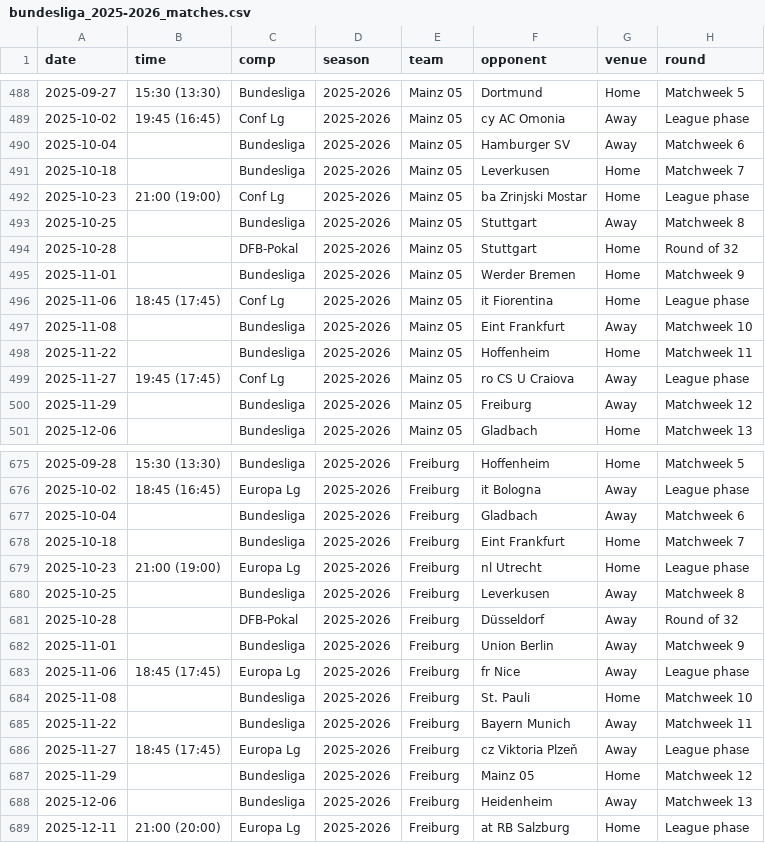
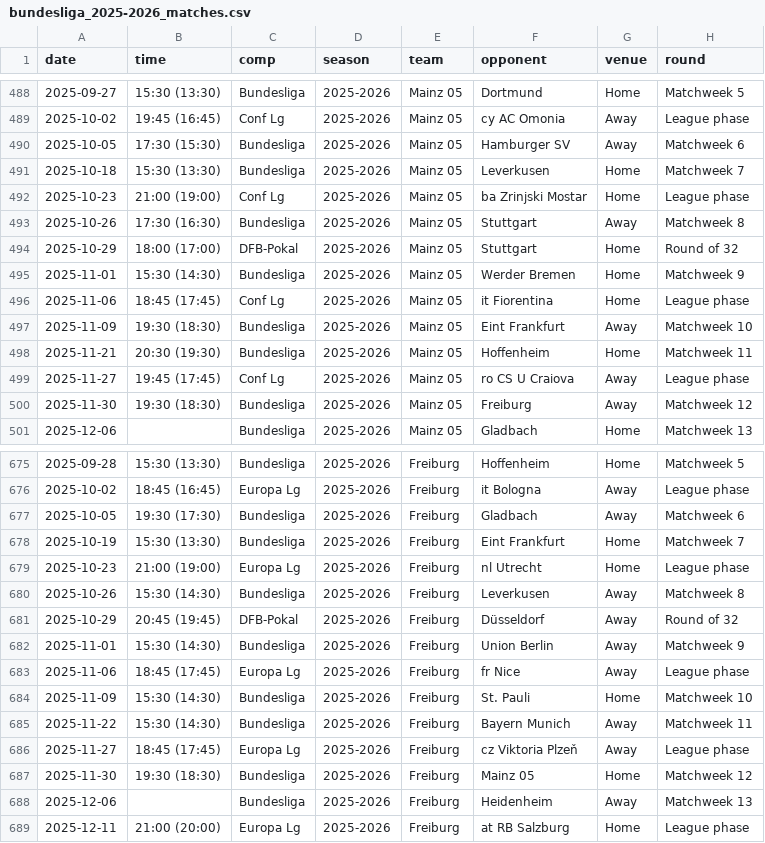
Before and after one commit to SindreUlsaker/Football_prediction, a CSV file: data/raw/bundesliga_2025-2026_matches.csv, drawn as a sheet; only a part is shown, gaps mark what is left out; the diff covers the shown part only; the diff names each change by its address in the sheet, - before the commit and + after, or states it on an @@ line.

```diff
--- a/data/raw/bundesliga_2025-2026_matches.csv
+++ b/data/raw/bundesliga_2025-2026_matches.csv
-A490 (date): 2025-10-04
+A490 (date): 2025-10-05
-B490 (time): (empty)
+B490 (time): 17:30 (15:30)
-B491 (time): (empty)
+B491 (time): 15:30 (13:30)
-A493 (date): 2025-10-25
+A493 (date): 2025-10-26
-B493 (time): (empty)
+B493 (time): 17:30 (16:30)
-A494 (date): 2025-10-28
+A494 (date): 2025-10-29
-B494 (time): (empty)
+B494 (time): 18:00 (17:00)
-B495 (time): (empty)
+B495 (time): 15:30 (14:30)
-A497 (date): 2025-11-08
+A497 (date): 2025-11-09
-B497 (time): (empty)
+B497 (time): 19:30 (18:30)
-A498 (date): 2025-11-22
+A498 (date): 2025-11-21
-B498 (time): (empty)
+B498 (time): 20:30 (19:30)
-A500 (date): 2025-11-29
+A500 (date): 2025-11-30
-B500 (time): (empty)
+B500 (time): 19:30 (18:30)
-A677 (date): 2025-10-04
+A677 (date): 2025-10-05
-B677 (time): (empty)
+B677 (time): 19:30 (17:30)
-A678 (date): 2025-10-18
+A678 (date): 2025-10-19
-B678 (time): (empty)
+B678 (time): 15:30 (13:30)
-A680 (date): 2025-10-25
+A680 (date): 2025-10-26
-B680 (time): (empty)
+B680 (time): 15:30 (14:30)
-A681 (date): 2025-10-28
+A681 (date): 2025-10-29
-B681 (time): (empty)
+B681 (time): 20:45 (19:45)
-B682 (time): (empty)
+B682 (time): 15:30 (14:30)
-A684 (date): 2025-11-08
+A684 (date): 2025-11-09
-B684:B685 (time): (empty)
+B684:B685 (time): 15:30 (14:30)
-A687 (date): 2025-11-29
+A687 (date): 2025-11-30
-B687 (time): (empty)
+B687 (time): 19:30 (18:30)
```
Also changed, not shown: 170 edited cells elsewhere in this file, data/raw/bundesliga_matches_full.csv, data/raw/ligue_1_2025-2026_matches.csv, 27 other files.
